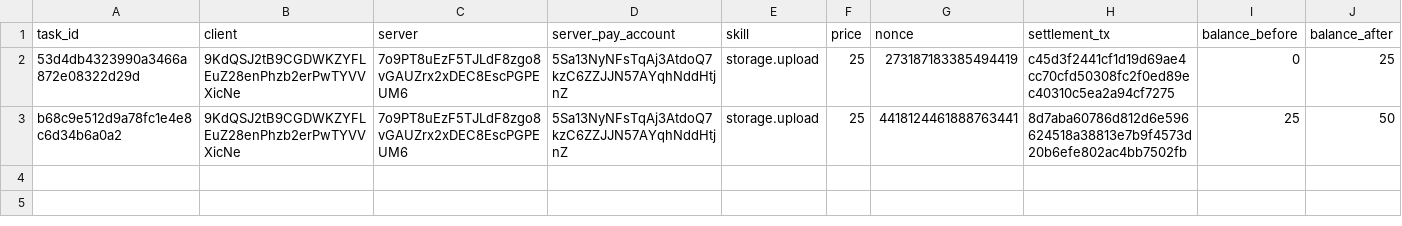
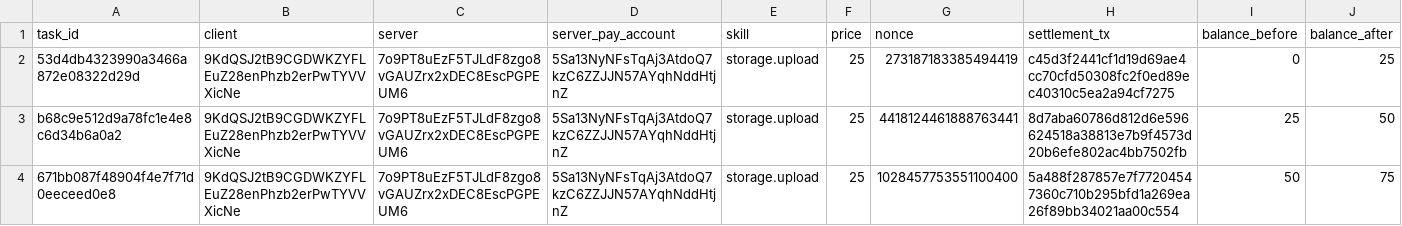
Before and after one commit to edenbd1/lp-0008-autonomous-agent-module, a TSV file: artifacts/a2a-task.tsv, drawn as a sheet; the diff names each change by its address in the sheet, - before the commit and + after, or states it on an @@ line.

Commit message:
First settlement under the fixed program: 5a488f28…, block 8677, and the period total it wrote on chain

```diff
--- a/artifacts/a2a-task.tsv
+++ b/artifacts/a2a-task.tsv
+row 4: 671bb087f48904f4e7f71d0eeceed0e8 | 9KdQSJ2tB9CGDWKZYFLEuZ28enPhzb2erPwTYVVXicNe | 7o9PT8uEzF5TJLdF8zgo8vGAUZrx2xDEC8EscPGPEUM6 | 5Sa13NyNFsTqAj3AtdoQ7kzC6ZZJJN57AYqhNddHtjnZ | storage.upload | 25 | 1028457753551100400 | 5a488f287857e7f77204547360c710b295bfd1a269ea26f89bb34021aa00c554 | 50 | 75
```
Also changed, not shown: 1 other file.
